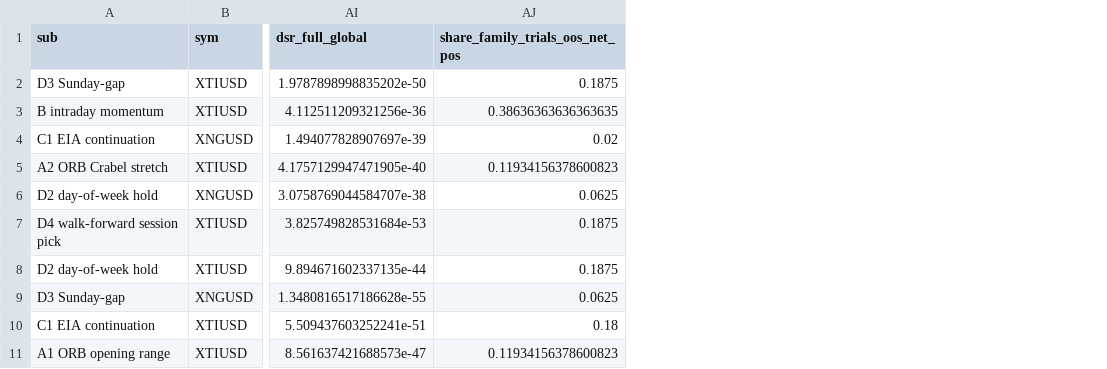
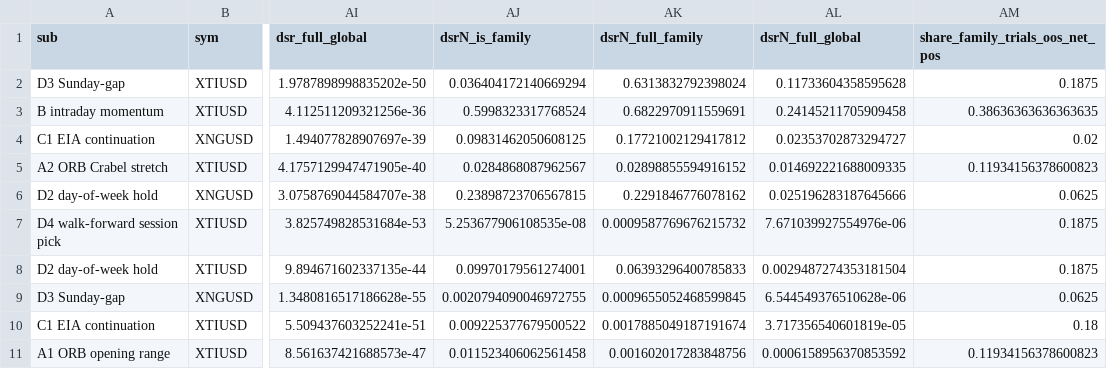
Before and after one commit to rom-wix/pages, a CSV file: oil-trading-research/results/e06_ranked.csv, drawn as a sheet; only a part is shown, gaps mark what is left out; the diff names each change by its address in the sheet, - before the commit and + after, or states it on an @@ line.

```diff
--- a/oil-trading-research/results/e06_ranked.csv
+++ b/oil-trading-research/results/e06_ranked.csv
+column AJ (dsrN_is_family), rows 2-11: 0.036404172140669294 | 0.5998323317768524 | 0.09831462050608125 | 0.0284868087962567 | 0.23898723706567815 | 5.253677906108535e-08 | 0.09970179561274001 | 0.0020794090046972755 | 0.009225377679500522 | 0.011523406062561458
+column AK (dsrN_full_family), rows 2-11: 0.6313832792398024 | 0.6822970911559691 | 0.17721002129417812 | 0.02898855594916152 | 0.2291846776078162 | 0.0009587769676215732 | 0.06393296400785833 | 0.0009655052468599845 | 0.0017885049187191674 | 0.001602017283848756
+column AL (dsrN_full_global), rows 2-11: 0.11733604358595628 | 0.24145211705909458 | 0.02353702873294727 | 0.014692221688009335 | 0.025196283187645666 | 7.671039927554976e-06 | 0.0029487274353181504 | 6.544549376510628e-06 | 3.717356540601819e-05 | 0.0006158956370853592
```
Also changed, not shown: oil-trading-research/results/e07_episodes.csv, oil-trading-research/results/e07_intraday_stopout_check.csv, 13 other files.
